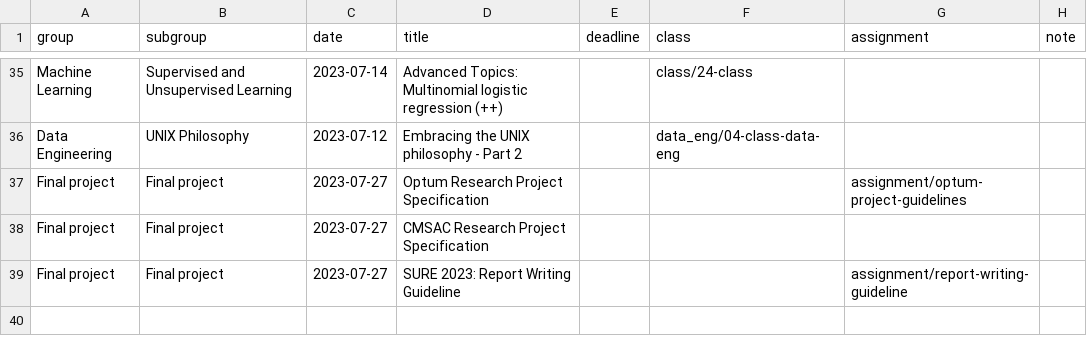
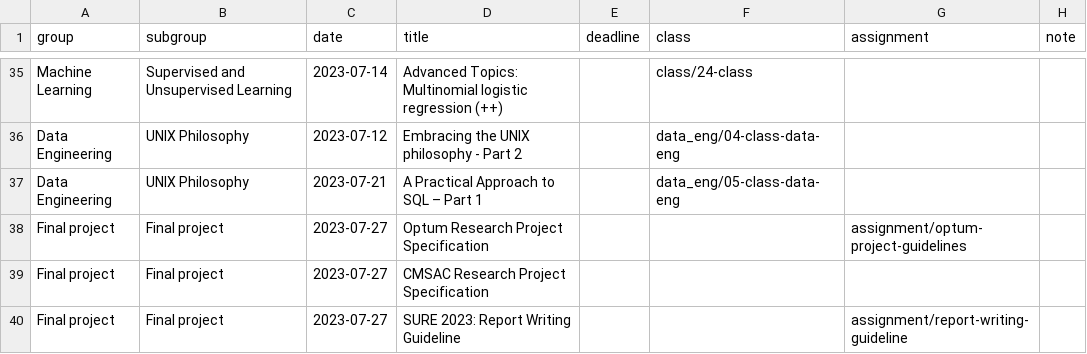
Before and after one commit to shamindras/sure2023, a CSV file: data/schedule.csv, drawn as a sheet; only a part is shown, gaps mark what is left out; the diff names each change by its address in the sheet, - before the commit and + after, or states it on an @@ line.

Commit message:
feat: update data engineering sql lecture 1

```diff
--- a/data/schedule.csv
+++ b/data/schedule.csv
+row 37: Data Engineering | UNIX Philosophy | 2023-07-21 | A Practical Approach to SQL – Part 1 |  | data_eng/05-class-data-eng
```
Also changed, not shown: 43 other files.
